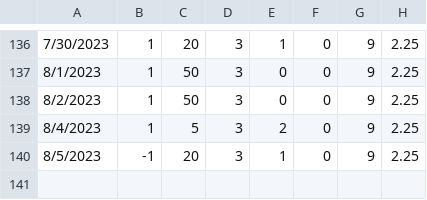
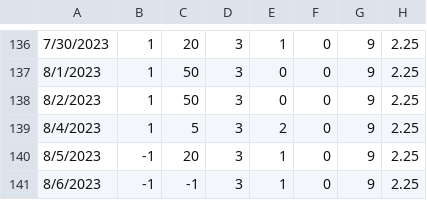
Before and after one commit to bmck039/Fish-Tank-Controller, a CSV file: data.csv, drawn as a sheet; only a part is shown, gaps mark what is left out.

Commit message:
added data point for 8/6/2023

```diff
--- a/data.csv
+++ b/data.csv
@@ -140 +140,2 @@
 8/5/2023,-1,20,3,1,0,9,2.25
+8/6/2023,-1,-1,3,1,0,9,2.25
```
